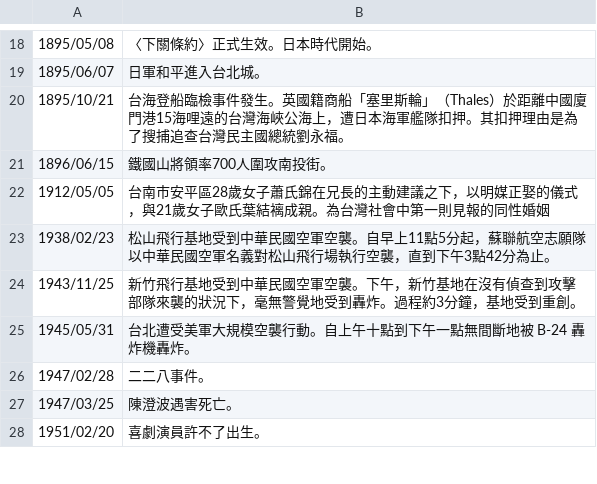
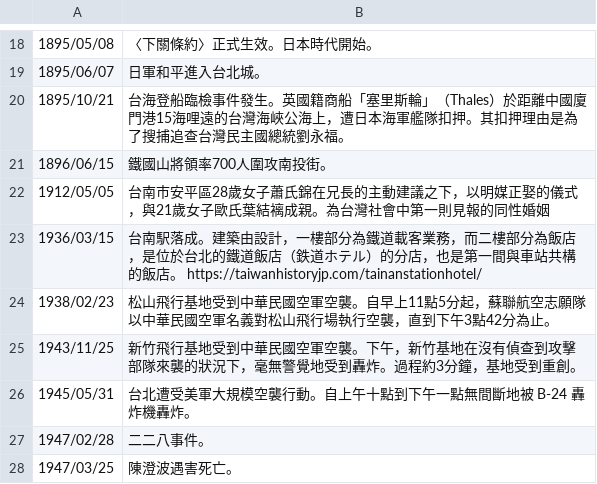
Before and after one commit to gugod/today-in-taiwan-history-bot, a TSV file: data/daily.tsv, drawn as a sheet; only a part is shown, gaps mark what is left out; the shorter side is filled out with more unchanged rows; the diff names each change by its address in the sheet, - before the commit and + after, or states it on an @@ line.

Commit message:
new entry for 1939/03/15
information from https://taiwanhistoryjp.com/tainanstationhotel/

```diff
--- a/data/daily.tsv
+++ b/data/daily.tsv
+row 23: 1936/03/15 | 台南駅落成。建築由設計，一樓部分為鐵道載客業務，而二樓部分為飯店，是位於台北的鐵道飯店（鉄道ホテル）的分店，也是第一間與車站共構的飯店。 https://taiwanhistoryjp.com/tainanstationhotel/
```
